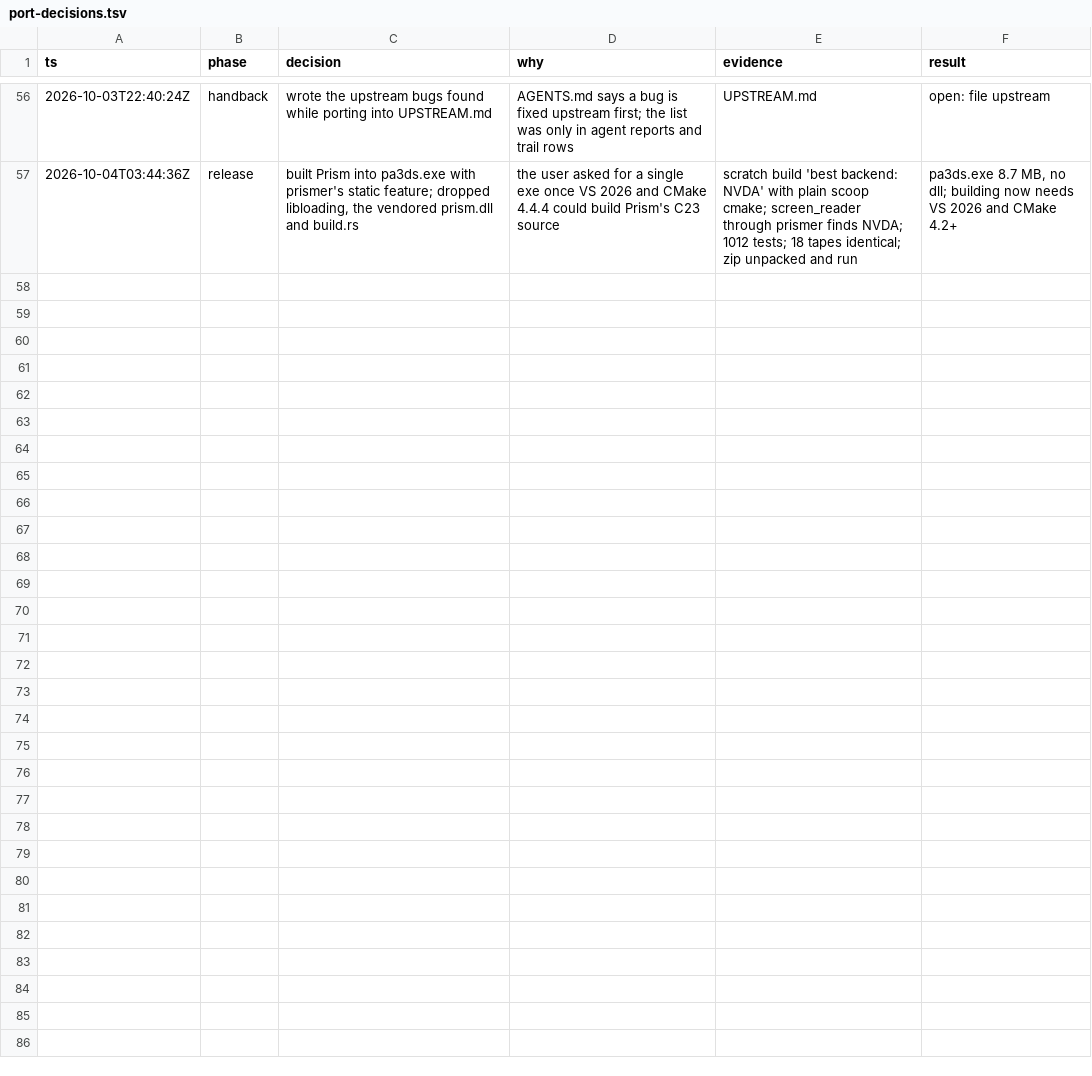
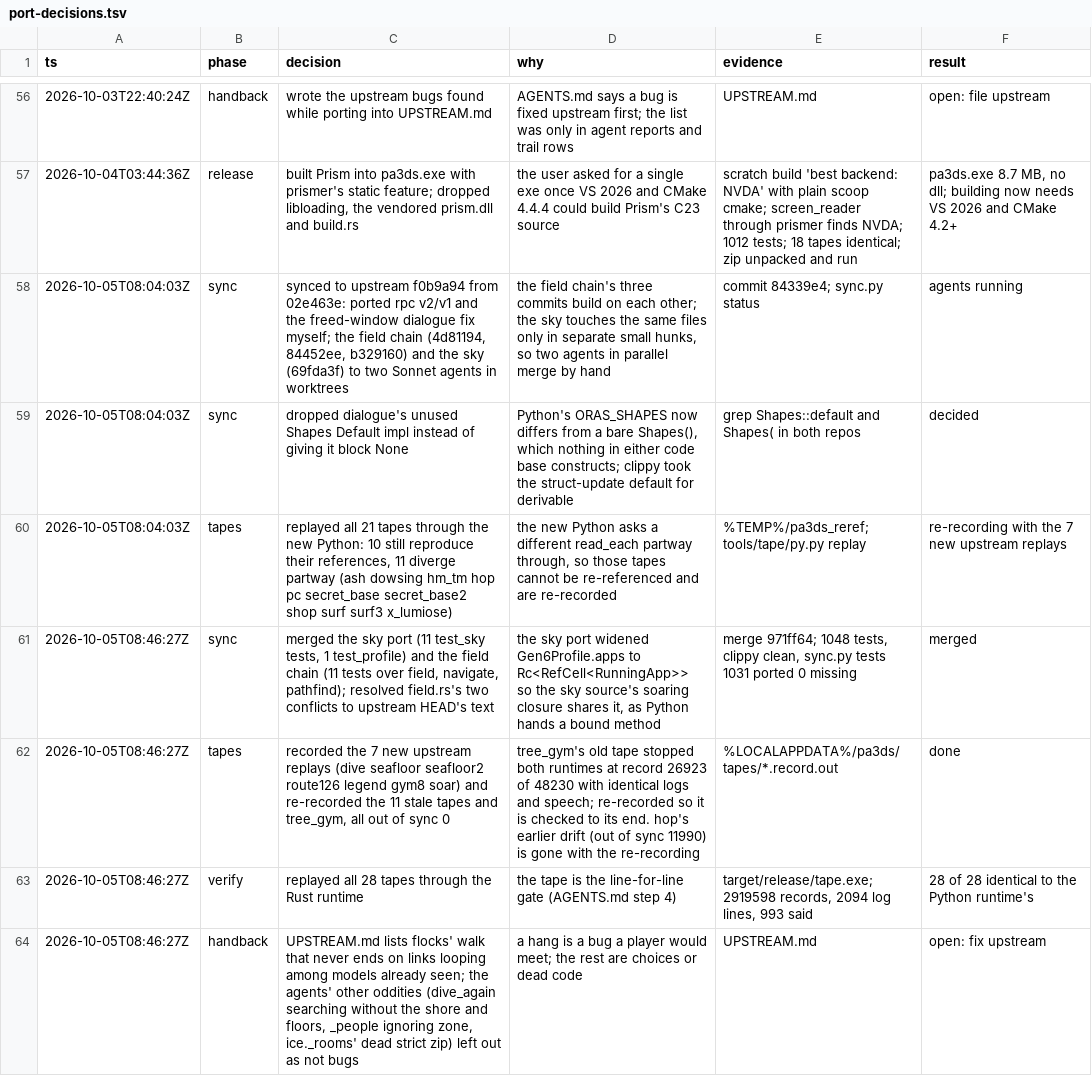
Before and after one commit to caiomarcossi/rust-pokemon-access-3ds, a TSV file: port-decisions.tsv, drawn as a sheet; only a part is shown, gaps mark what is left out; the diff names each change by its address in the sheet, - before the commit and + after, or states it on an @@ line.

```diff
--- a/port-decisions.tsv
+++ b/port-decisions.tsv
+row 58: 2026-10-05T08:04:03Z | sync | synced to upstream f0b9a94 from 02e463e: ported rpc v2/v1 and the freed-window dialogue fix myself; the field chain (4d81194, 84452ee, b329160) and the sky (69fda3f) to two Sonnet agents in worktrees | the field chain's three commits build on each other; the sky touches the same files only in separate small hunks, so two agents in parallel merge by hand | commit 84339e4; sync.py status | agents running
+row 59: 2026-10-05T08:04:03Z | sync | dropped dialogue's unused Shapes Default impl instead of giving it block None | Python's ORAS_SHAPES now differs from a bare Shapes(), which nothing in either code base constructs; clippy took the struct-update default for derivable | grep Shapes::default and Shapes( in both repos | decided
+row 60: 2026-10-05T08:04:03Z | tapes | replayed all 21 tapes through the new Python: 10 still reproduce their references, 11 diverge partway (ash dowsing hm_tm hop pc secret_base secret_base2 shop surf surf3 x_lumiose) | the new Python asks a different read_each partway through, so those tapes cannot be re-referenced and are re-recorded | %TEMP%/pa3ds_reref; tools/tape/py.py replay | re-recording with the 7 new upstream replays
+row 61: 2026-10-05T08:46:27Z | sync | merged the sky port (11 test_sky tests, 1 test_profile) and the field chain (11 tests over field, navigate, pathfind); resolved field.rs's two conflicts to upstream HEAD's text | the sky port widened Gen6Profile.apps to Rc<RefCell<RunningApp>> so the sky source's soaring closure shares it, as Python hands a bound method | merge 971ff64; 1048 tests, clippy clean, sync.py tests 1031 ported 0 missing | merged
+row 62: 2026-10-05T08:46:27Z | tapes | recorded the 7 new upstream replays (dive seafloor seafloor2 route126 legend gym8 soar) and re-recorded the 11 stale tapes and tree_gym, all out of sync 0 | tree_gym's old tape stopped both runtimes at record 26923 of 48230 with identical logs and speech; re-recorded so it is checked to its end. hop's earlier drift (out of sync 11990) is gone with the re-recording | %LOCALAPPDATA%/pa3ds/tapes/*.record.out | done
+row 63: 2026-10-05T08:46:27Z | verify | replayed all 28 tapes through the Rust runtime | the tape is the line-for-line gate (AGENTS.md step 4) | target/release/tape.exe; 2919598 records, 2094 log lines, 993 said | 28 of 28 identical to the Python runtime's
+row 64: 2026-10-05T08:46:27Z | handback | UPSTREAM.md lists flocks' walk that never ends on links looping among models already seen; the agents' other oddities (dive_again searching without the shore and floors, _people ignoring zone, ice._rooms' dead strict zip) left out as not bugs | a hang is a bug a player would meet; the rest are choices or dead code | UPSTREAM.md | open: fix upstream
```
Also changed, not shown: 33 other files.
